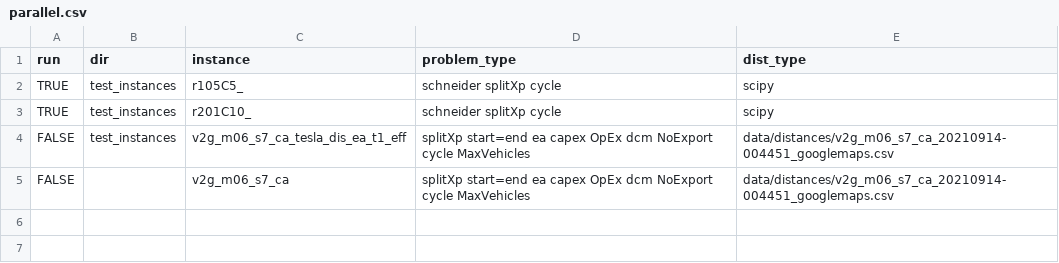
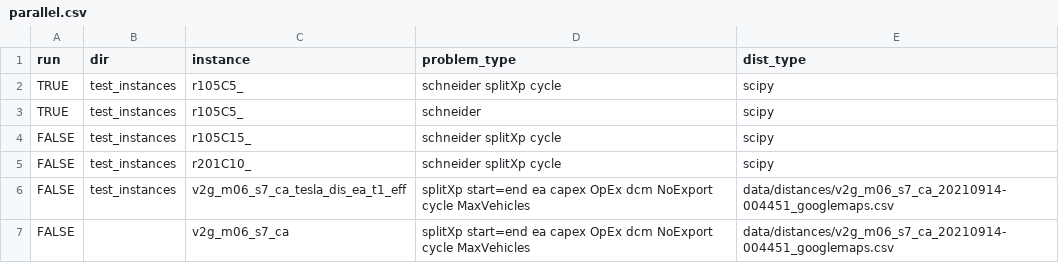
Before and after one commit to rariss/E-VRP-TW-V2G, a CSV file: instances/parallel.csv, drawn as a sheet.

Commit message:
Updated test instances and test runs CSV

```diff
--- a/instances/parallel.csv
+++ b/instances/parallel.csv
@@ -2,3 +2,5 @@
 TRUE,test_instances,r105C5_,schneider splitXp cycle,scipy
-TRUE,test_instances,r201C10_,schneider splitXp cycle,scipy
+TRUE,test_instances,r105C5_,schneider,scipy
+FALSE,test_instances,r105C15_,schneider splitXp cycle,scipy
+FALSE,test_instances,r201C10_,schneider splitXp cycle,scipy
 FALSE,test_instances,v2g_m06_s7_ca_tesla_dis_ea_t1_eff,splitXp start=end ea capex OpEx dcm NoExport cycle MaxVehicles,data/distances/v2g_m06_s7_ca_20210914-004451_googlemaps.csv
```
Also changed, not shown: 1 other file.
